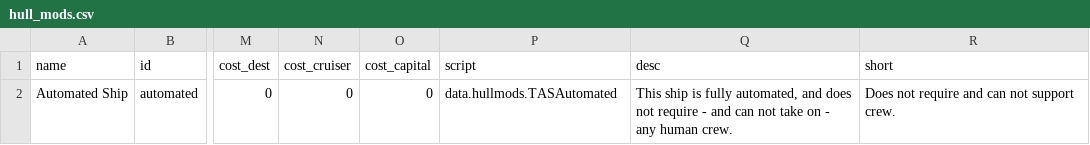
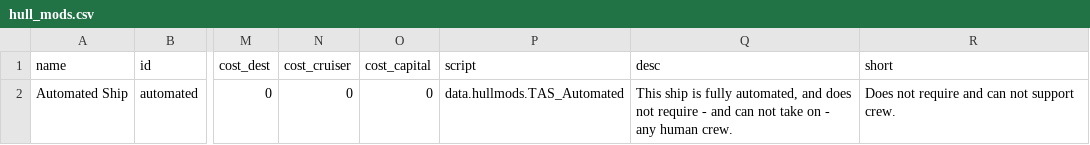
Before and after one commit to TobiaFi/TrulyAutomatedShips, a CSV file: data/hullmods/hull_mods.csv, drawn as a sheet; only a part is shown, gaps mark what is left out; the diff names each change by its address in the sheet, - before the commit and + after, or states it on an @@ line.

```diff
--- a/data/hullmods/hull_mods.csv
+++ b/data/hullmods/hull_mods.csv
-P2 (script): data.hullmods.TASAutomated
+P2 (script): data.hullmods.TAS_Automated
```
Also changed, not shown: 32 other files.
